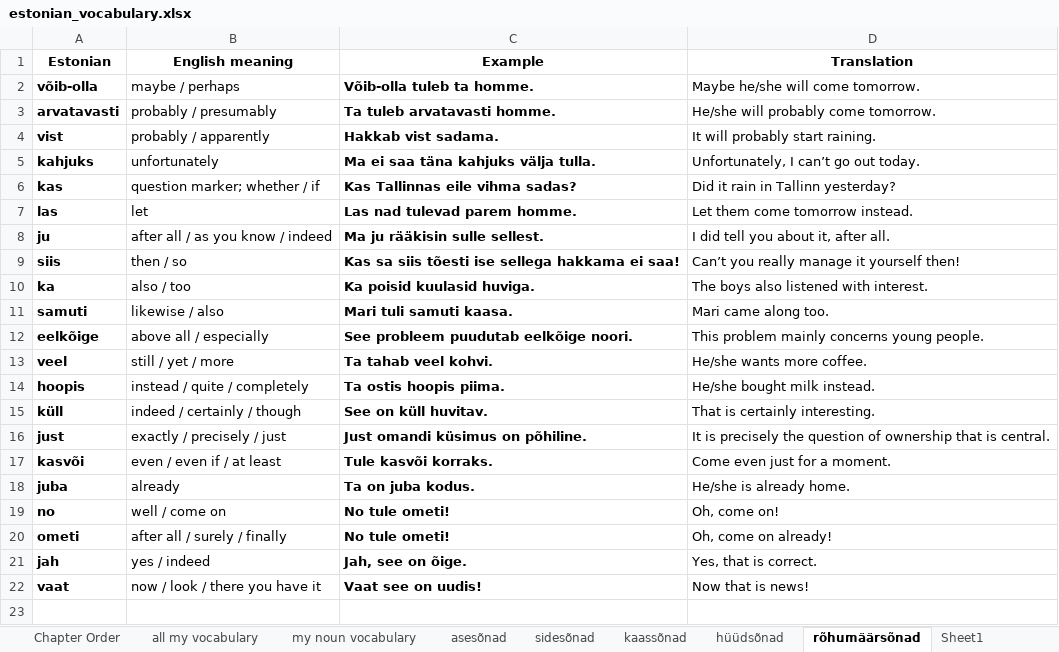
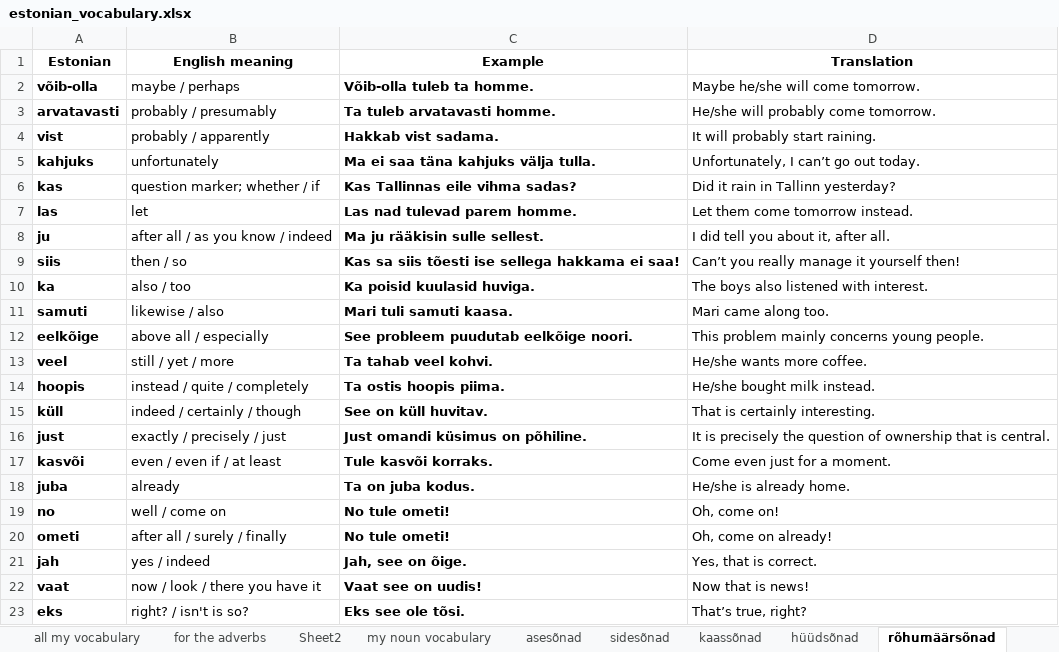
Before and after one commit to Vasilikii-B/Eesti-Keel-Testing, an Excel workbook: estonian_vocabulary.xlsx, sheet rõhumäärsõnad, drawn as a sheet; values as stored, in another font and other column widths than the file's, no borders; the diff names each change by its address in the sheet, - before the commit and + after, or states it on an @@ line.

```diff
--- a/estonian_vocabulary.xlsx (sheet rõhumäärsõnad)
+++ b/estonian_vocabulary.xlsx (sheet rõhumäärsõnad)
+sheet tab: for the adverbs
+sheet tab: Sheet2
+row 23: eks | right? / isn't is so? | Eks see ole tõsi. | That’s true, right?
```
Also changed, not shown: sheet all my vocabulary, sheet asesõnad, sheet Vocabulary, sheet Chapter Order, sheet Sheet1, other sheet tabs, hidden cells.
